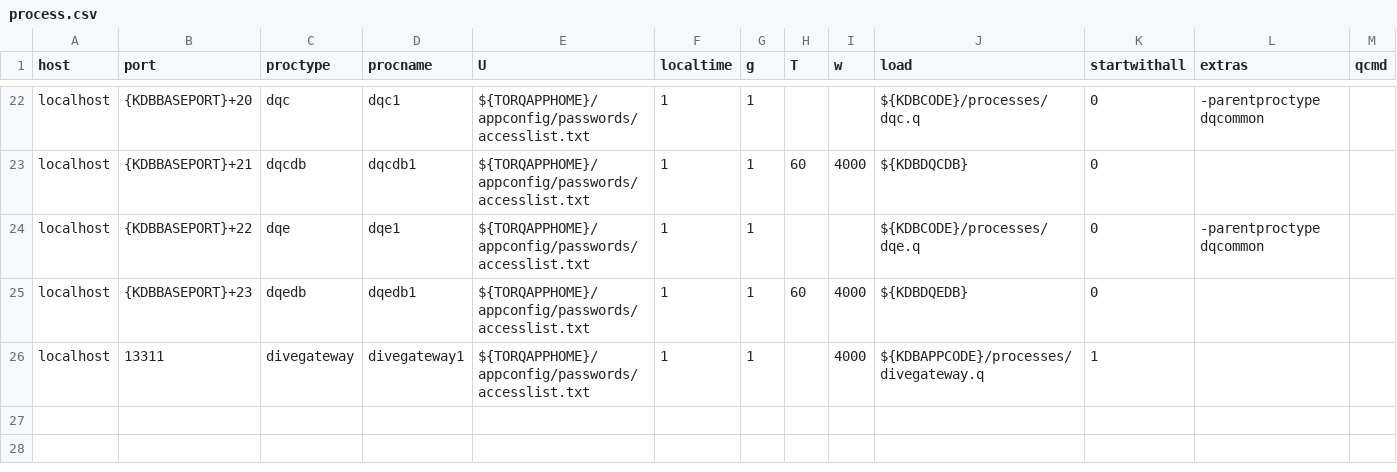
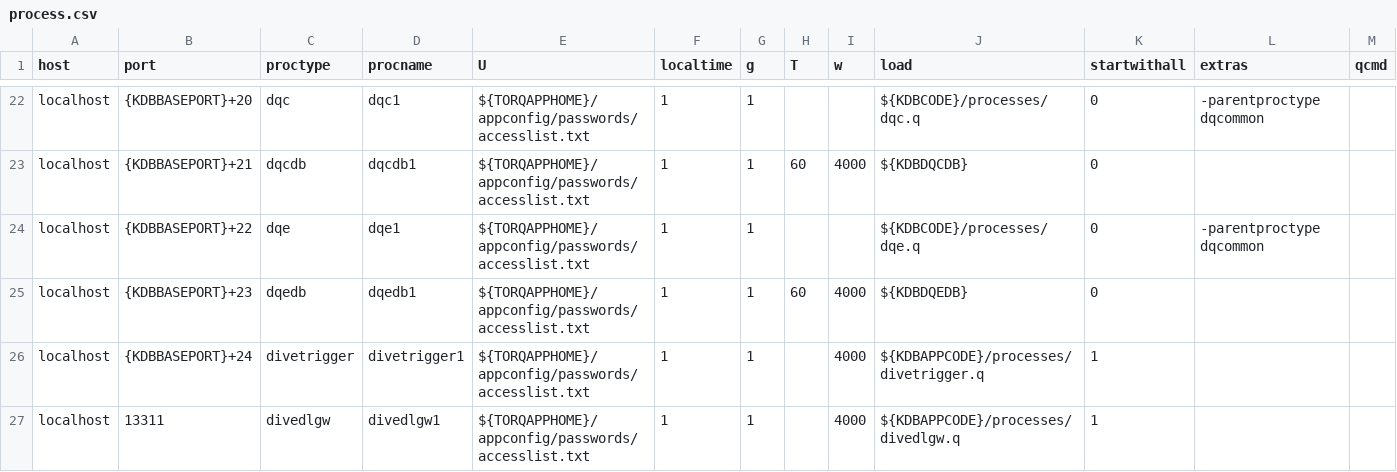
Before and after one commit to pmurphy979/torq-fsp-dive-demo, a CSV file: appconfig/process.csv, drawn as a sheet; only a part is shown, gaps mark what is left out.

```diff
--- a/appconfig/process.csv
+++ b/appconfig/process.csv
@@ -25,2 +25,3 @@ localhost,{KDBBASEPORT}+22,dqe,dqe1,${TORQAPPHOME}/appconfig/passwords/accesslis
 localhost,{KDBBASEPORT}+23,dqedb,dqedb1,${TORQAPPHOME}/appconfig/passwords/accesslist.txt,1,1,60,4000,${KDBDQEDB},0,,
-localhost,13311,divegateway,divegateway1,${TORQAPPHOME}/appconfig/passwords/accesslist.txt,1,1,,4000,${KDBAPPCODE}/processes/divegateway.q,1,,
+localhost,{KDBBASEPORT}+24,divetrigger,divetrigger1,${TORQAPPHOME}/appconfig/passwords/accesslist.txt,1,1,,4000,${KDBAPPCODE}/processes/divetrigger.q,1,,
+localhost,13311,divedlgw,divedlgw1,${TORQAPPHOME}/appconfig/passwords/accesslist.txt,1,1,,4000,${KDBAPPCODE}/processes/divedlgw.q,1,,
```
Also changed, not shown: 21 other files.
